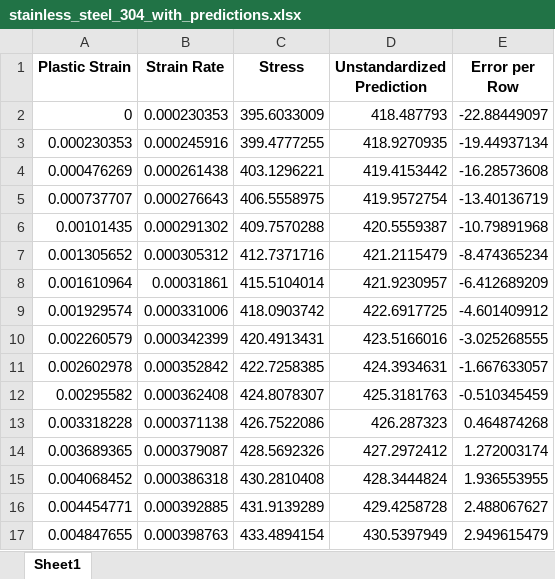
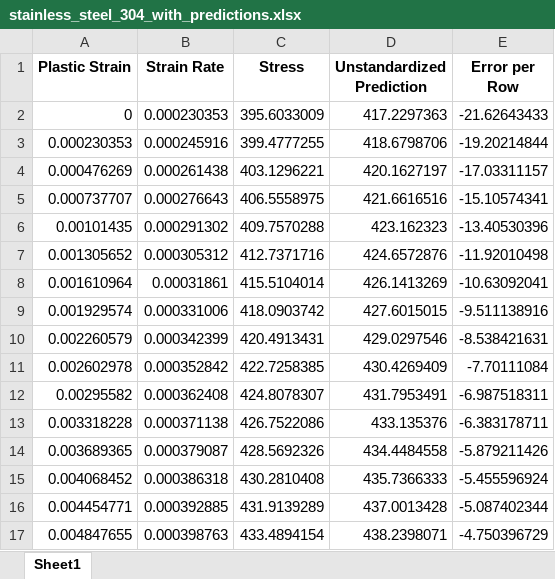
Before and after one commit to naddeok96/steel_stress_regression_session, an Excel workbook: data/stainless_steel_304_with_predictions.xlsx, sheet Sheet1, drawn as a sheet; only a part is shown; values as stored, in another font and other column widths than the file's, no borders; the diff covers the shown part only; the diff names each change by its address in the sheet, - before the commit and + after, or states it on an @@ line.

```diff
--- a/data/stainless_steel_304_with_predictions.xlsx (sheet Sheet1)
+++ b/data/stainless_steel_304_with_predictions.xlsx (sheet Sheet1)
-D2 (Unstandardized Prediction): 418.487793
+D2 (Unstandardized Prediction): 417.2297363
-E2 (Error per Row): -22.88449097
+E2 (Error per Row): -21.62643433
-D3 (Unstandardized Prediction): 418.9270935
+D3 (Unstandardized Prediction): 418.6798706
-E3 (Error per Row): -19.44937134
+E3 (Error per Row): -19.20214844
-D4 (Unstandardized Prediction): 419.4153442
+D4 (Unstandardized Prediction): 420.1627197
-E4 (Error per Row): -16.28573608
+E4 (Error per Row): -17.03311157
-D5 (Unstandardized Prediction): 419.9572754
+D5 (Unstandardized Prediction): 421.6616516
-E5 (Error per Row): -13.40136719
+E5 (Error per Row): -15.10574341
-D6 (Unstandardized Prediction): 420.5559387
+D6 (Unstandardized Prediction): 423.162323
-E6 (Error per Row): -10.79891968
+E6 (Error per Row): -13.40530396
-D7 (Unstandardized Prediction): 421.2115479
+D7 (Unstandardized Prediction): 424.6572876
-E7 (Error per Row): -8.474365234
+E7 (Error per Row): -11.92010498
-D8 (Unstandardized Prediction): 421.9230957
+D8 (Unstandardized Prediction): 426.1413269
-E8 (Error per Row): -6.412689209
+E8 (Error per Row): -10.63092041
-D9 (Unstandardized Prediction): 422.6917725
+D9 (Unstandardized Prediction): 427.6015015
-E9 (Error per Row): -4.601409912
+E9 (Error per Row): -9.511138916
-D10 (Unstandardized Prediction): 423.5166016
+D10 (Unstandardized Prediction): 429.0297546
-E10 (Error per Row): -3.025268555
+E10 (Error per Row): -8.538421631
-D11 (Unstandardized Prediction): 424.3934631
+D11 (Unstandardized Prediction): 430.4269409
-E11 (Error per Row): -1.667633057
+E11 (Error per Row): -7.70111084
-D12 (Unstandardized Prediction): 425.3181763
+D12 (Unstandardized Prediction): 431.7953491
-E12 (Error per Row): -0.510345459
+E12 (Error per Row): -6.987518311
-D13 (Unstandardized Prediction): 426.287323
+D13 (Unstandardized Prediction): 433.135376
-E13 (Error per Row): 0.464874268
+E13 (Error per Row): -6.383178711
-D14 (Unstandardized Prediction): 427.2972412
+D14 (Unstandardized Prediction): 434.4484558
-E14 (Error per Row): 1.272003174
+E14 (Error per Row): -5.879211426
-D15 (Unstandardized Prediction): 428.3444824
+D15 (Unstandardized Prediction): 435.7366333
-E15 (Error per Row): 1.936553955
+E15 (Error per Row): -5.455596924
-D16 (Unstandardized Prediction): 429.4258728
+D16 (Unstandardized Prediction): 437.0013428
-E16 (Error per Row): 2.488067627
+E16 (Error per Row): -5.087402344
-D17 (Unstandardized Prediction): 430.5397949
+D17 (Unstandardized Prediction): 438.2398071
-E17 (Error per Row): 2.949615479
+E17 (Error per Row): -4.750396729
```
Also changed, not shown: 1030 edited cells elsewhere in this sheet.
